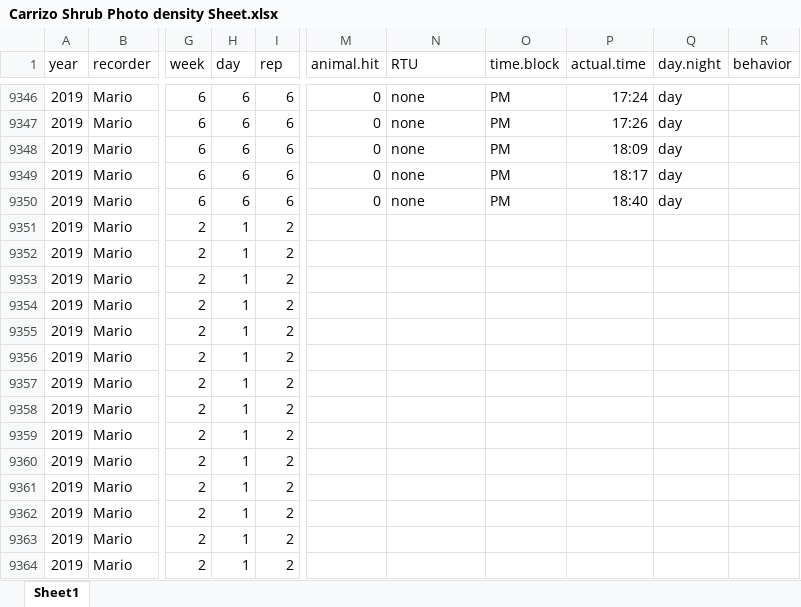
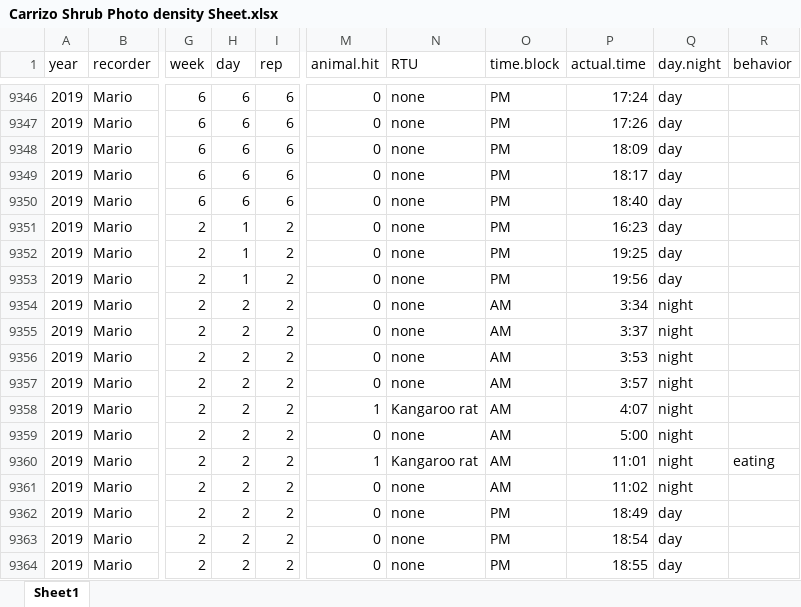
Before and after one commit to MarioZuliani/Data-Sheets-Field-Season-Summer-2019, an Excel workbook: Carrizo Shrub Photo density Sheet.xlsx, sheet Sheet1, drawn as a sheet; only a part is shown, gaps mark what is left out; values as stored, in another font and other column widths than the file's, no borders; the diff covers the shown part only; the diff names each change by its address in the sheet, - before the commit and + after, or states it on an @@ line.

Commit message:
Add files via upload

```diff
--- a/Carrizo Shrub Photo density Sheet.xlsx (sheet Sheet1)
+++ b/Carrizo Shrub Photo density Sheet.xlsx (sheet Sheet1)
-M9351:M9357 (animal.hit): (empty)
+M9351:M9357 (animal.hit): 0
-N9351:N9357 (RTU): (empty)
+N9351:N9357 (RTU): none
-O9351:O9353 (time.block): (empty)
+O9351:O9353 (time.block): PM
-P9351 (actual.time): (empty)
+P9351 (actual.time): 16:23
-Q9351:Q9353 (day.night): (empty)
+Q9351:Q9353 (day.night): day
-P9352 (actual.time): (empty)
+P9352 (actual.time): 19:25
-P9353 (actual.time): (empty)
+P9353 (actual.time): 19:56
-H9354:H9364 (day): 1
+H9354:H9364 (day): 2
-O9354:O9361 (time.block): (empty)
+O9354:O9361 (time.block): AM
-P9354 (actual.time): (empty)
+P9354 (actual.time): 3:34
-Q9354:Q9361 (day.night): (empty)
+Q9354:Q9361 (day.night): night
-P9355 (actual.time): (empty)
+P9355 (actual.time): 3:37
-P9356 (actual.time): (empty)
+P9356 (actual.time): 3:53
-P9357 (actual.time): (empty)
+P9357 (actual.time): 3:57
-M9358 (animal.hit): (empty)
+M9358 (animal.hit): 1
-N9358 (RTU): (empty)
+N9358 (RTU): Kangaroo rat
-P9358 (actual.time): (empty)
+P9358 (actual.time): 4:07
-M9359 (animal.hit): (empty)
+M9359 (animal.hit): 0
-N9359 (RTU): (empty)
+N9359 (RTU): none
-P9359 (actual.time): (empty)
+P9359 (actual.time): 5:00
-M9360 (animal.hit): (empty)
+M9360 (animal.hit): 1
-N9360 (RTU): (empty)
+N9360 (RTU): Kangaroo rat
-P9360 (actual.time): (empty)
+P9360 (actual.time): 11:01
-R9360 (behavior): (empty)
+R9360 (behavior): eating
-M9361:M9364 (animal.hit): (empty)
+M9361:M9364 (animal.hit): 0
-N9361:N9364 (RTU): (empty)
+N9361:N9364 (RTU): none
-P9361 (actual.time): (empty)
+P9361 (actual.time): 11:02
-O9362:O9364 (time.block): (empty)
+O9362:O9364 (time.block): PM
-P9362 (actual.time): (empty)
+P9362 (actual.time): 18:49
-Q9362:Q9364 (day.night): (empty)
+Q9362:Q9364 (day.night): day
-P9363 (actual.time): (empty)
+P9363 (actual.time): 18:54
-P9364 (actual.time): (empty)
+P9364 (actual.time): 18:55
```
Also changed, not shown: 449 edited cells elsewhere in this sheet.
